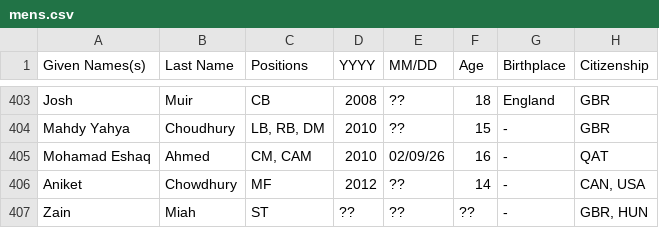
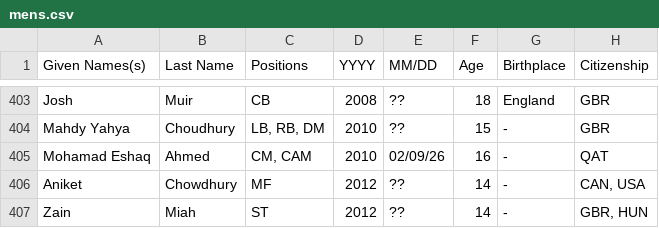
Before and after one commit to dr-shiffles/probashi-footballers, a CSV file: data/mens.csv, drawn as a sheet; only a part is shown, gaps mark what is left out; the diff names each change by its address in the sheet, - before the commit and + after, or states it on an @@ line.

Commit message:
Update mens.csv

```diff
--- a/data/mens.csv
+++ b/data/mens.csv
-D407 (YYYY): ??
+D407 (YYYY): 2012
-F407 (Age): ??
+F407 (Age): 14
```
